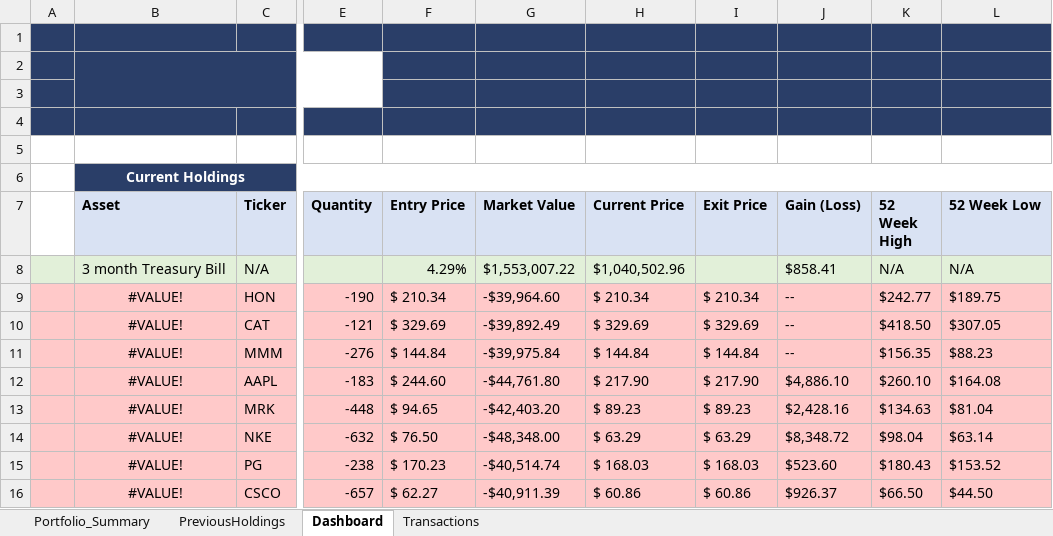
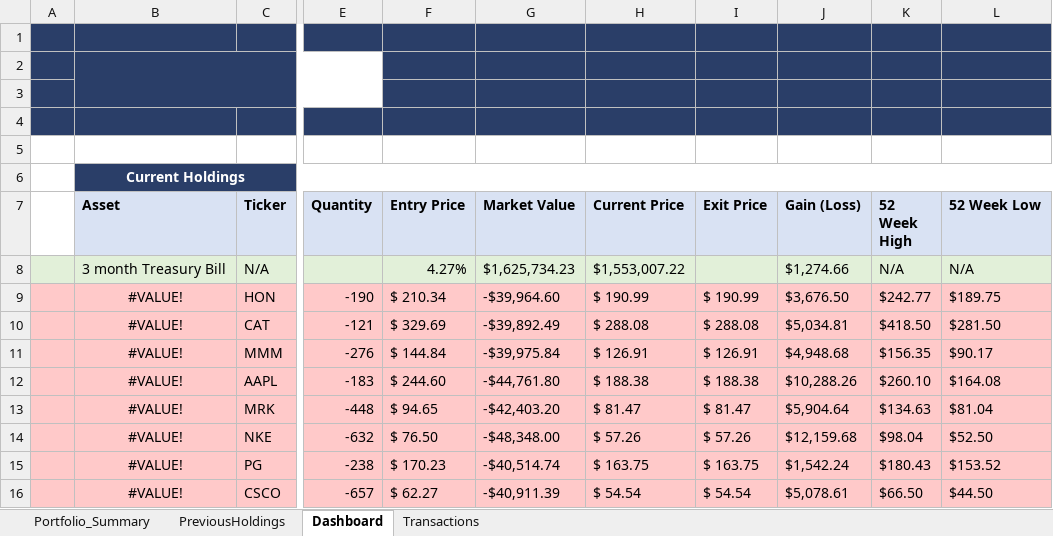
Before and after one commit to GMJ13/FinancialModeling1_Dashboard, an Excel workbook: Group-6 Portfolio Dashboard.xlsx, sheet Dashboard, drawn as a sheet; only a part is shown, gaps mark what is left out; values as stored, in another font and other column widths than the file's, no borders; the diff covers the shown part only; the diff names each change by its address in the sheet, - before the commit and + after, or states it on an @@ line.

```diff
--- a/Group-6 Portfolio Dashboard.xlsx (sheet Dashboard)
+++ b/Group-6 Portfolio Dashboard.xlsx (sheet Dashboard)
-F8 (Entry Price): 4.29%
+F8 (Entry Price): 4.27%
-G8 (Market Value): $1,553,007.22
+G8 (Market Value): $1,625,734.23
-H8 (Current Price): $1,040,502.96
+H8 (Current Price): $1,553,007.22
-J8 (Gain (Loss)): $858.41
+J8 (Gain (Loss)): $1,274.66
-H9 (Current Price): $ 210.34
+H9 (Current Price): $ 190.99
-I9 (Exit Price): $ 210.34
+I9 (Exit Price): $ 190.99
-J9 (Gain (Loss)): --
+J9 (Gain (Loss)): $3,676.50
-H10 (Current Price): $ 329.69
+H10 (Current Price): $ 288.08
-I10 (Exit Price): $ 329.69
+I10 (Exit Price): $ 288.08
-J10 (Gain (Loss)): --
+J10 (Gain (Loss)): $5,034.81
-L10 (52 Week Low): $307.05
+L10 (52 Week Low): $281.50
-H11 (Current Price): $ 144.84
+H11 (Current Price): $ 126.91
-I11 (Exit Price): $ 144.84
+I11 (Exit Price): $ 126.91
-J11 (Gain (Loss)): --
+J11 (Gain (Loss)): $4,948.68
-L11 (52 Week Low): $88.23
+L11 (52 Week Low): $90.17
-H12 (Current Price): $ 217.90
+H12 (Current Price): $ 188.38
-I12 (Exit Price): $ 217.90
+I12 (Exit Price): $ 188.38
-J12 (Gain (Loss)): $4,886.10
+J12 (Gain (Loss)): $10,288.26
-H13 (Current Price): $ 89.23
+H13 (Current Price): $ 81.47
-I13 (Exit Price): $ 89.23
+I13 (Exit Price): $ 81.47
-J13 (Gain (Loss)): $2,428.16
+J13 (Gain (Loss)): $5,904.64
-H14 (Current Price): $ 63.29
+H14 (Current Price): $ 57.26
-I14 (Exit Price): $ 63.29
+I14 (Exit Price): $ 57.26
-J14 (Gain (Loss)): $8,348.72
+J14 (Gain (Loss)): $12,159.68
-L14 (52 Week Low): $63.14
+L14 (52 Week Low): $52.50
-H15 (Current Price): $ 168.03
+H15 (Current Price): $ 163.75
-I15 (Exit Price): $ 168.03
+I15 (Exit Price): $ 163.75
-J15 (Gain (Loss)): $523.60
+J15 (Gain (Loss)): $1,542.24
-H16 (Current Price): $ 60.86
+H16 (Current Price): $ 54.54
-I16 (Exit Price): $ 60.86
+I16 (Exit Price): $ 54.54
-J16 (Gain (Loss)): $926.37
+J16 (Gain (Loss)): $5,078.61
```
Also changed, not shown: 1 added row, 2 removed rows, 81 edited cells and cell formats elsewhere in this sheet, sheet Transactions, sheet PreviousHoldings, sheet Portfolio_Summary, formulas that keep their value.
